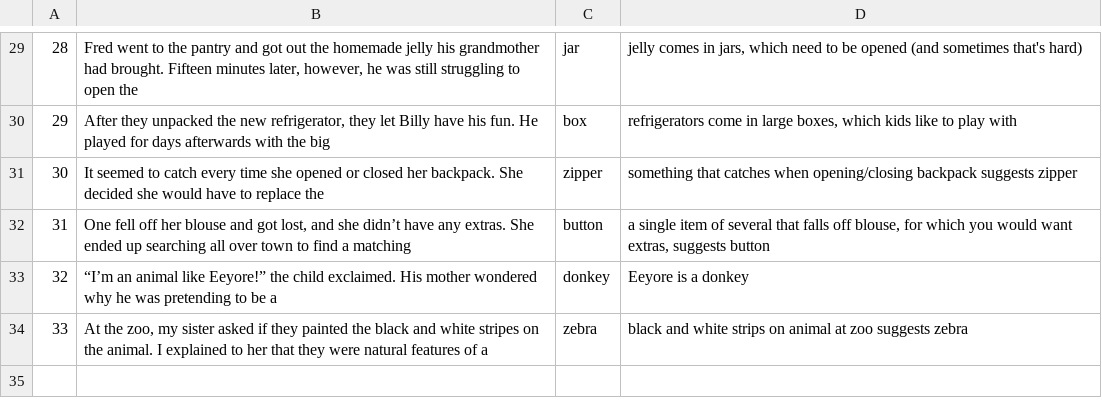
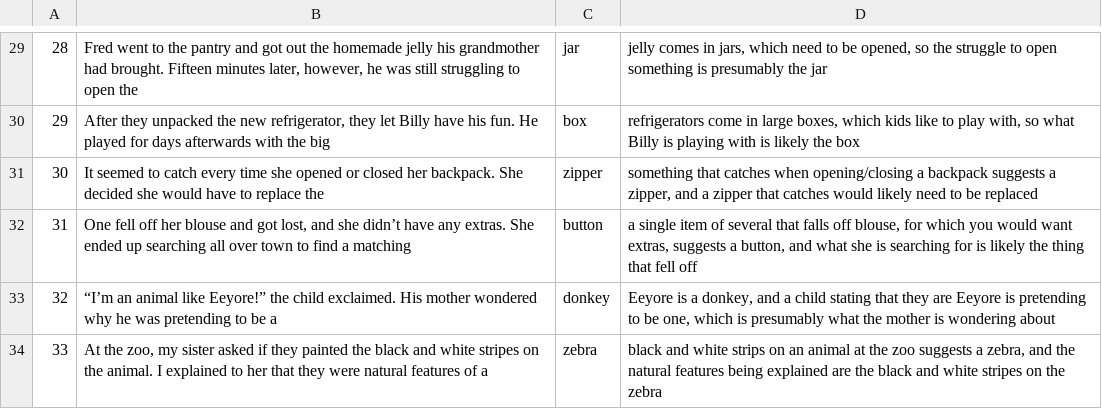
Before and after one commit to aetting/lm-diagnostics, a TSV file: datasets/CPRAG-34/CPRAG-explanations.tsv, drawn as a sheet; only a part is shown, gaps mark what is left out; the diff covers the shown part only.

```diff
--- a/datasets/CPRAG-34/CPRAG-explanations.tsv
+++ b/datasets/CPRAG-34/CPRAG-explanations.tsv
@@ -29,6 +29,6 @@
-28	Fred went to the pantry and got out the homemade jelly his grandmother had brought. Fifteen minutes later, however, he was still struggling to open the	jar	jelly comes in jars, which need to be opened (and sometimes that's hard)
-29	After they unpacked the new refrigerator, they let Billy have his fun. He played for days afterwards with the big	box	refrigerators come in large boxes, which kids like to play with
-30	It seemed to catch every time she opened or closed her backpack. She decided she would have to replace the	zipper	something that catches when opening/closing backpack suggests zipper
-31	One fell off her blouse and got lost, and she didn’t have any extras. She ended up searching all over town to find a matching	button	a single item of several that falls off blouse, for which you would want extras, suggests button
-32	“I’m an animal like Eeyore!” the child exclaimed. His mother wondered why he was pretending to be a	donkey	Eeyore is a donkey
-33	At the zoo, my sister asked if they painted the black and white stripes on the animal. I explained to her that they were natural features of a	zebra	black and white strips on animal at zoo suggests zebra
+28	Fred went to the pantry and got out the homemade jelly his grandmother had brought. Fifteen minutes later, however, he was still struggling to open the	jar	jelly comes in jars, which need to be opened, so the struggle to open something is presumably the jar
+29	After they unpacked the new refrigerator, they let Billy have his fun. He played for days afterwards with the big	box	refrigerators come in large boxes, which kids like to play with, so what Billy is playing with is likely the box
+30	It seemed to catch every time she opened or closed her backpack. She decided she would have to replace the	zipper	something that catches when opening/closing a backpack suggests a zipper, and a zipper that catches would likely need to be replaced
+31	One fell off her blouse and got lost, and she didn’t have any extras. She ended up searching all over town to find a matching	button	a single item of several that falls off blouse, for which you would want extras, suggests a button, and what she is searching for is likely the thing that fell off
+32	“I’m an animal like Eeyore!” the child exclaimed. His mother wondered why he was pretending to be a	donkey	Eeyore is a donkey, and a child stating that they are Eeyore is pretending to be one, which is presumably what the mother is wondering about
+33	At the zoo, my sister asked if they painted the black and white stripes on the animal. I explained to her that they were natural features of a	zebra	black and white strips on an animal at the zoo suggests a zebra, and the natural features being explained are the black and white stripes on the zebra
```
Also changed, not shown: 24 edited cells elsewhere in this file.
